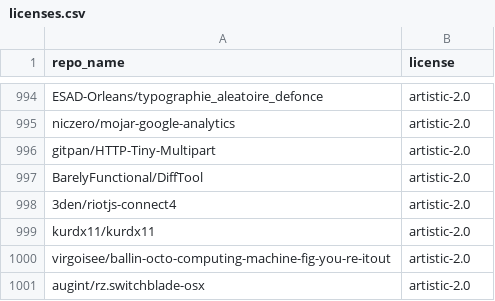
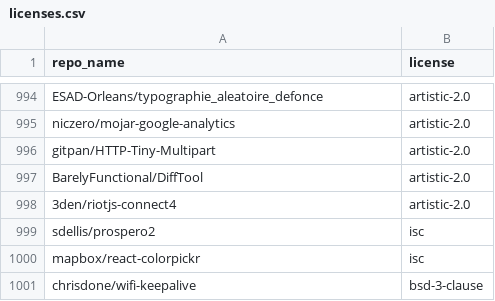
Before and after one commit to ginacassin/Github-Analytica, a CSV file: resources/licenses.csv, drawn as a sheet; only a part is shown, gaps mark what is left out.

Commit message:
fix: added different values to the licenses file, if not only one license is the resultant

```diff
--- a/resources/licenses.csv
+++ b/resources/licenses.csv
@@ -998,4 +998,4 @@ BarelyFunctional/DiffTool,artistic-2.0
 3den/riotjs-connect4,artistic-2.0
-kurdx11/kurdx11,artistic-2.0
-virgoisee/ballin-octo-computing-machine-fig-you-re-itout,artistic-2.0
-augint/rz.switchblade-osx,artistic-2.0
+sdellis/prospero2,isc
+mapbox/react-colorpickr,isc
+chrisdone/wifi-keepalive,bsd-3-clause
```
